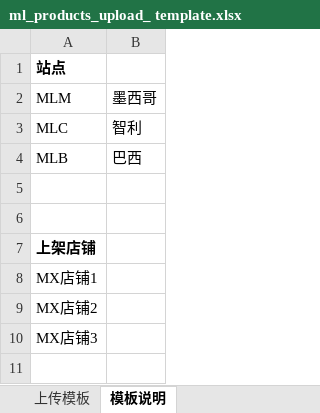
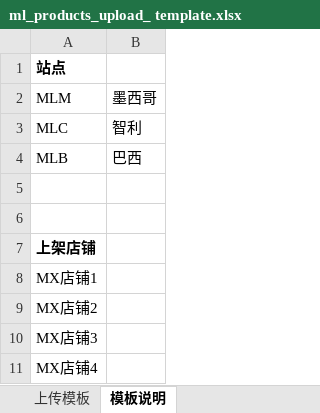
Before and after one commit to ShuhuangSo/casedance, an Excel workbook: media/template/ml_products_upload_ template.xlsx, sheet 模板说明, drawn as a sheet; values as stored, in another font and other column widths than the file's, no borders; the diff names each change by its address in the sheet, - before the commit and + after, or states it on an @@ line.

```diff
--- a/media/template/ml_products_upload_ template.xlsx (sheet 模板说明)
+++ b/media/template/ml_products_upload_ template.xlsx (sheet 模板说明)
+row 11: MX店铺4
```
Also changed, not shown: sheet 上传模板, 2 other files.
